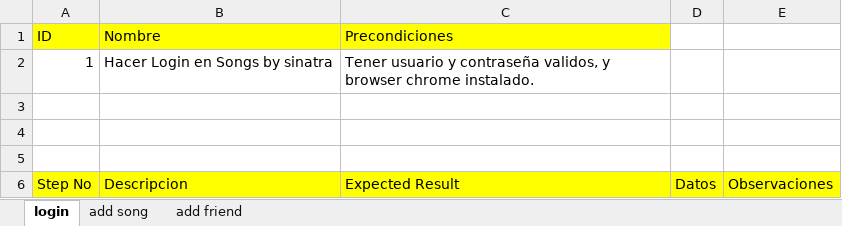
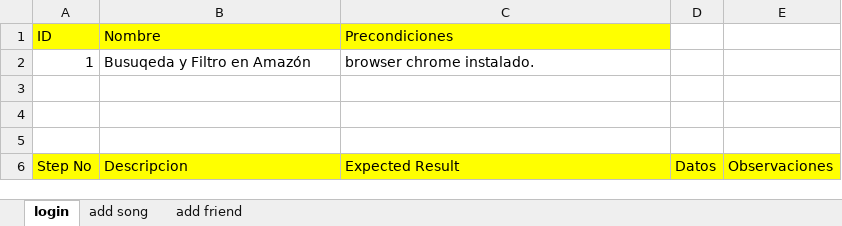
Before and after one commit to jomarnavarro/final-project, an Excel workbook: test cases/add_song_sinatra.xlsx, sheet login, drawn as a sheet; only a part is shown; values as stored, in another font and other column widths than the file's, no borders; the diff covers the shown part only; the diff names each change by its address in the sheet, - before the commit and + after, or states it on an @@ line.

Commit message:
Modifies sinatra test case

```diff
--- a/test cases/add_song_sinatra.xlsx (sheet login)
+++ b/test cases/add_song_sinatra.xlsx (sheet login)
-B2 (Nombre): Hacer Login en Songs by sinatra
+B2 (Nombre): Busuqeda y Filtro en Amazón
-C2 (Precondiciones): Tener usuario y contraseña validos, y browser chrome instalado.
+C2 (Precondiciones): browser chrome instalado.
```
Also changed, not shown: 1 added row, 1 removed row, 8 edited cells and cell formats elsewhere in this sheet.
